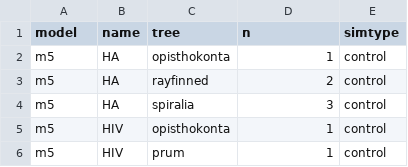
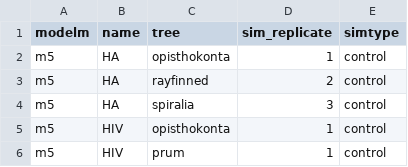
Before and after one commit to spielmanlab/aa_phylo_fit_topology, a CSV file: results_analysis/si_figures_tables/table_S3.csv, drawn as a sheet; only a part is shown.

Commit message:
supp table col names

```diff
--- a/results_analysis/si_figures_tables/table_S3.csv
+++ b/results_analysis/si_figures_tables/table_S3.csv
@@ -1,2 +1,2 @@
-model,name,tree,n,simtype
+modelm,name,tree,sim_replicate,simtype
 m5,HA,opisthokonta,1,control
```
Also changed, not shown: results_analysis/si_figures_tables/table_S1.csv, results_analysis/si_figures_tables/table_S2.csv, 2 other files.
